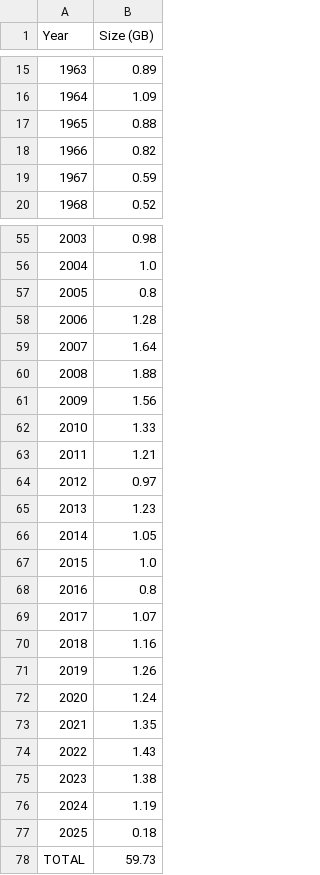
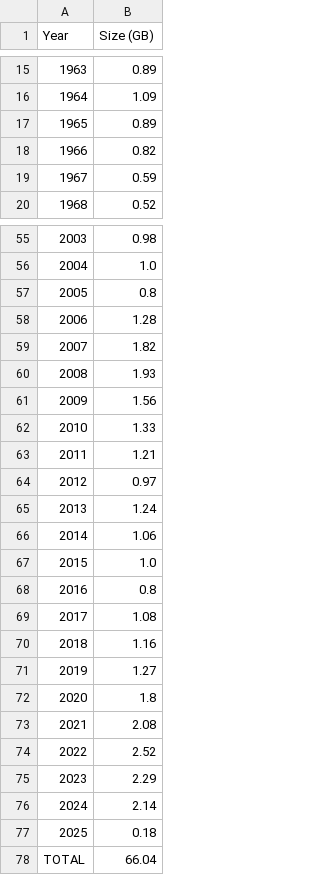
Before and after one commit to vanga/indian-supreme-court-judgments, a CSV file: dataset_sizes.csv, drawn as a sheet; only a part is shown, gaps mark what is left out; the diff covers the shown part only.

Commit message:
update dataset sizes

```diff
--- a/dataset_sizes.csv
+++ b/dataset_sizes.csv
@@ -16,3 +16,3 @@ Year,Size (GB)
 1964,1.09
-1965,0.88
+1965,0.89
 1966,0.82
@@ -58,4 +58,4 @@ Year,Size (GB)
 2006,1.28
-2007,1.64
-2008,1.88
+2007,1.82
+2008,1.93
 2009,1.56
@@ -64,15 +64,15 @@ Year,Size (GB)
 2012,0.97
-2013,1.23
-2014,1.05
+2013,1.24
+2014,1.06
 2015,1.0
 2016,0.8
-2017,1.07
+2017,1.08
 2018,1.16
-2019,1.26
-2020,1.24
-2021,1.35
-2022,1.43
-2023,1.38
-2024,1.19
+2019,1.27
+2020,1.8
+2021,2.08
+2022,2.52
+2023,2.29
+2024,2.14
 2025,0.18
-TOTAL,59.73
+TOTAL,66.04
```
Also changed, not shown: 10 edited cells elsewhere in this file.
